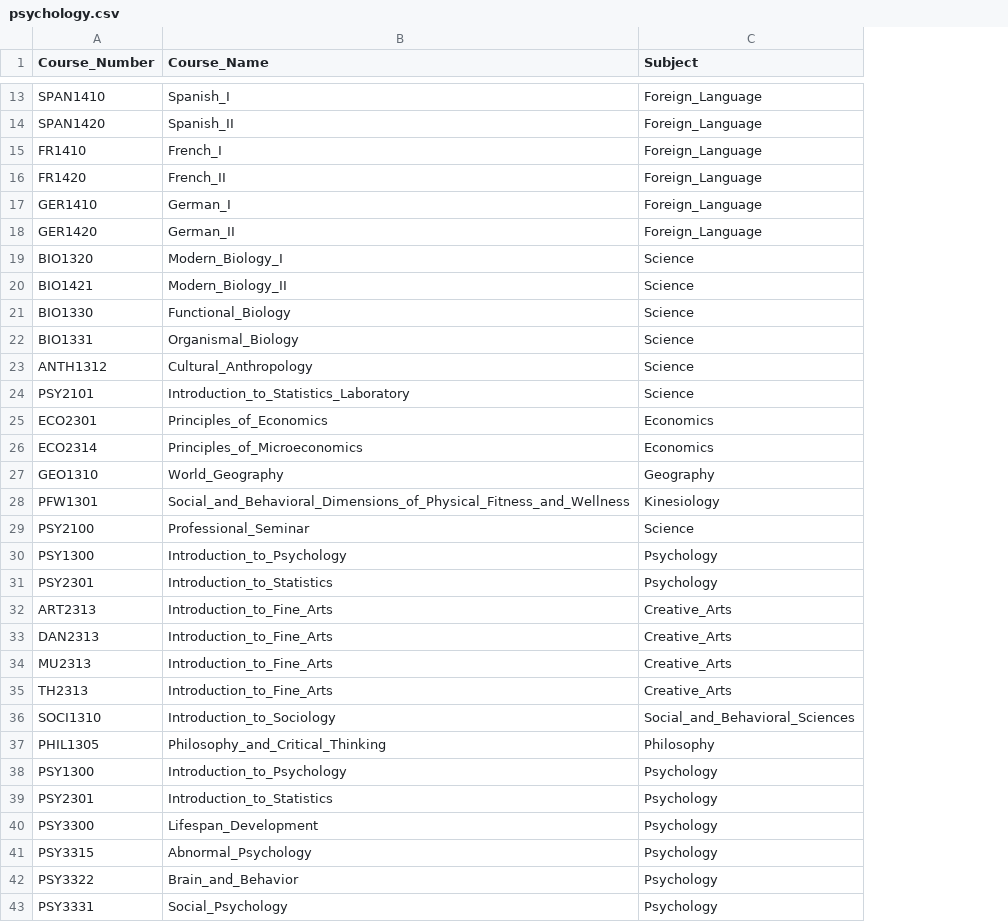
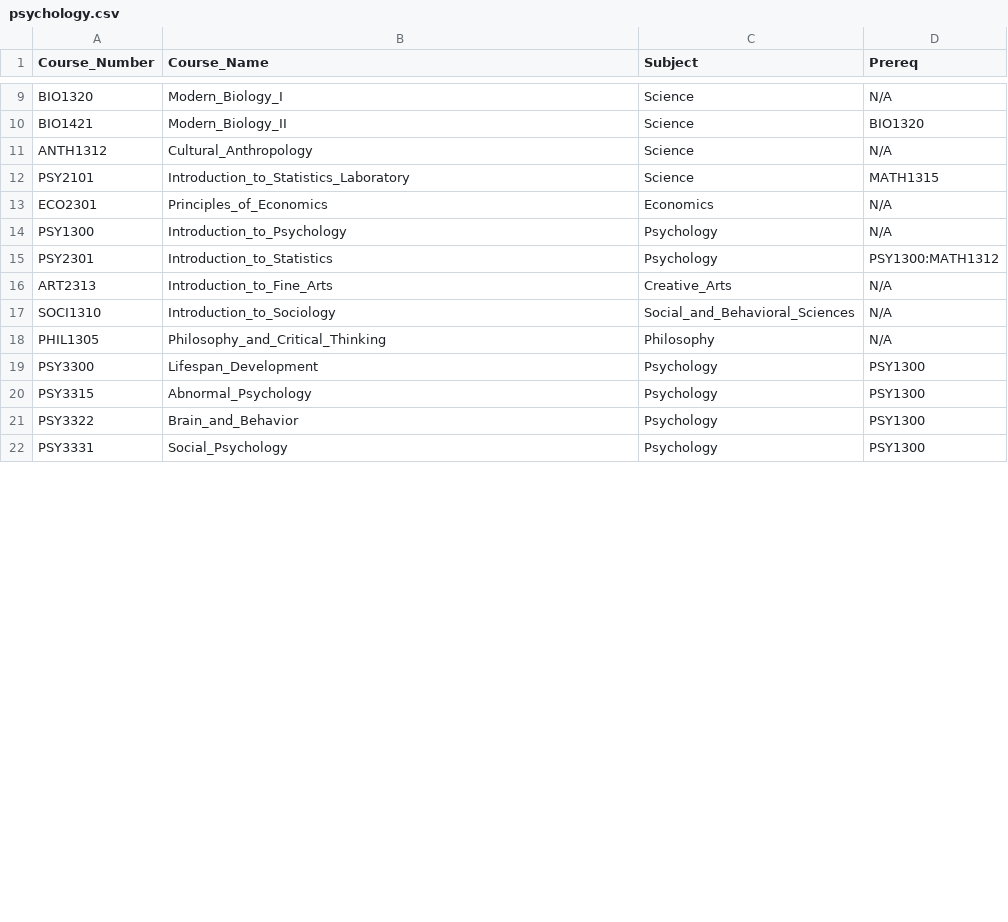
Before and after one commit to samaniehsan/auto-scheduler, a CSV file: data/classes/psychology.csv, drawn as a sheet; only a part is shown, gaps mark what is left out; removed rows and columns are numbered as before the commit, all else as after; the diff covers the shown part only; the diff names each change by its address in the sheet, - before the commit and + after, or states it on an @@ line.

```diff
--- a/data/classes/psychology.csv
+++ b/data/classes/psychology.csv
+column D (Prereq), rows 9-22: N/A | BIO1320 | N/A | MATH1315 | N/A | N/A | PSY1300:MATH1312 | N/A | N/A | N/A | PSY1300 | PSY1300 | PSY1300 | PSY1300
-row 13: SPAN1410 | Spanish_I | Foreign_Language
-row 14: SPAN1420 | Spanish_II | Foreign_Language
-row 15: FR1410 | French_I | Foreign_Language
-row 16: FR1420 | French_II | Foreign_Language
-row 17: GER1410 | German_I | Foreign_Language
-row 18: GER1420 | German_II | Foreign_Language
-row 21: BIO1330 | Functional_Biology | Science
-row 22: BIO1331 | Organismal_Biology | Science
-row 26: ECO2314 | Principles_of_Microeconomics | Economics
-row 27: GEO1310 | World_Geography | Geography
-row 28: PFW1301 | Social_and_Behavioral_Dimensions_of_Physical_Fitness_and_Wellness | Kinesiology
-row 29: PSY2100 | Professional_Seminar | Science
-row 33: DAN2313 | Introduction_to_Fine_Arts | Creative_Arts
-row 34: MU2313 | Introduction_to_Fine_Arts | Creative_Arts
-row 35: TH2313 | Introduction_to_Fine_Arts | Creative_Arts
-row 38: PSY1300 | Introduction_to_Psychology | Psychology
-row 39: PSY2301 | Introduction_to_Statistics | Psychology
```
Also changed, not shown: 2 added rows, 8 removed rows and 3 edited cells elsewhere in this file, data/classes/computer_science.csv, data/classes/criminal_justice.csv.
